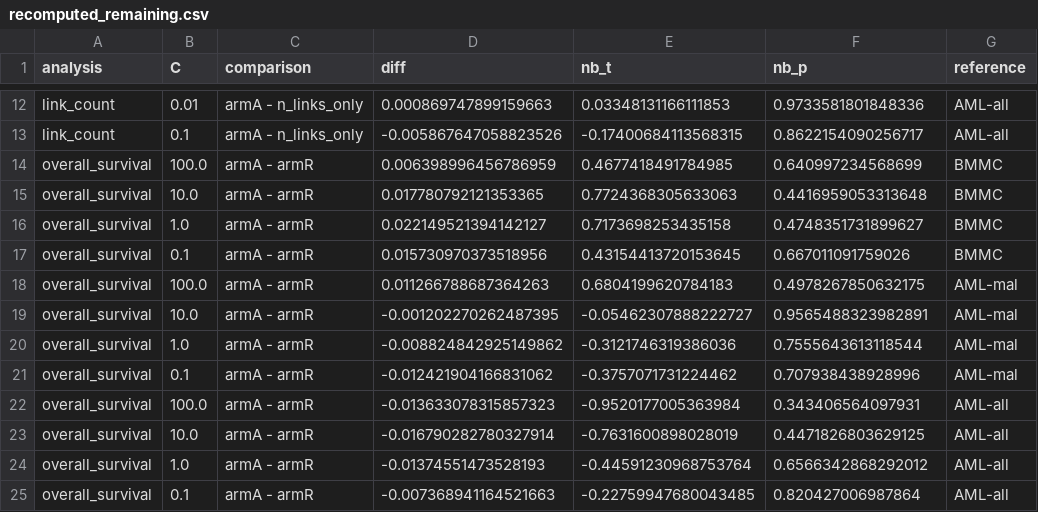
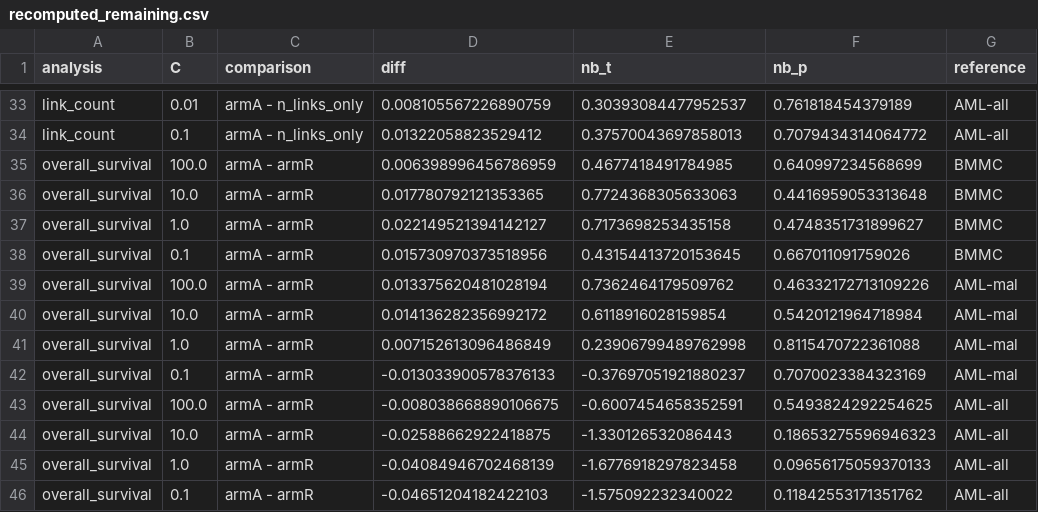
Before and after one commit to holiday01/chromatin-gene-selection-aml, a CSV file: results/recomputed_remaining.csv, drawn as a sheet; only a part is shown, gaps mark what is left out; addresses are those after the commit; the diff covers the shown part only; the diff names each change by its address in the sheet, - before the commit and + after, or states it on an @@ line.

```diff
--- a/results/recomputed_remaining.csv
+++ b/results/recomputed_remaining.csv
-D33 (diff): 0.000869747899159663
+D33 (diff): 0.008105567226890759
-E33 (nb_t): 0.03348131166111853
+E33 (nb_t): 0.30393084477952537
-F33 (nb_p): 0.9733581801848336
+F33 (nb_p): 0.761818454379189
-D34 (diff): -0.005867647058823526
+D34 (diff): 0.01322058823529412
-E34 (nb_t): -0.17400684113568315
+E34 (nb_t): 0.37570043697858013
-F34 (nb_p): 0.8622154090256717
+F34 (nb_p): 0.7079434314064772
-D39 (diff): 0.011266788687364263
+D39 (diff): 0.013375620481028194
-E39 (nb_t): 0.6804199620784183
+E39 (nb_t): 0.7362464179509762
-F39 (nb_p): 0.4978267850632175
+F39 (nb_p): 0.46332172713109226
-D40 (diff): -0.001202270262487395
+D40 (diff): 0.014136282356992172
-E40 (nb_t): -0.05462307888222727
+E40 (nb_t): 0.6118916028159854
-F40 (nb_p): 0.9565488323982891
+F40 (nb_p): 0.5420121964718984
-D41 (diff): -0.008824842925149862
+D41 (diff): 0.007152613096486849
-E41 (nb_t): -0.3121746319386036
+E41 (nb_t): 0.23906799489762998
-F41 (nb_p): 0.7555643613118544
+F41 (nb_p): 0.8115470722361088
-D42 (diff): -0.012421904166831062
+D42 (diff): -0.013033900578376133
-E42 (nb_t): -0.3757071731224462
+E42 (nb_t): -0.37697051921880237
-F42 (nb_p): 0.707938438928996
+F42 (nb_p): 0.7070023384323169
-D43 (diff): -0.013633078315857323
+D43 (diff): -0.008038668890106675
-E43 (nb_t): -0.9520177005363984
+E43 (nb_t): -0.6007454658352591
-F43 (nb_p): 0.343406564097931
+F43 (nb_p): 0.5493824292254625
-D44 (diff): -0.016790282780327914
+D44 (diff): -0.02588662922418875
-E44 (nb_t): -0.7631600898028019
+E44 (nb_t): -1.330126532086443
-F44 (nb_p): 0.4471826803629125
+F44 (nb_p): 0.18653275596946323
-D45 (diff): -0.01374551473528193
+D45 (diff): -0.04084946702468139
-E45 (nb_t): -0.44591230968753764
+E45 (nb_t): -1.6776918297823458
-F45 (nb_p): 0.6566342868292012
+F45 (nb_p): 0.09656175059370133
-D46 (diff): -0.007368941164521663
+D46 (diff): -0.04651204182422103
-E46 (nb_t): -0.22759947680043485
+E46 (nb_t): -1.575092232340022
-F46 (nb_p): 0.820427006987864
+F46 (nb_p): 0.11842553171351762
```
Also changed, not shown: 21 added rows and 30 edited cells elsewhere in this file, results/budget_sweep.csv, results/recomputed_pvalues.csv, 41 other files.
